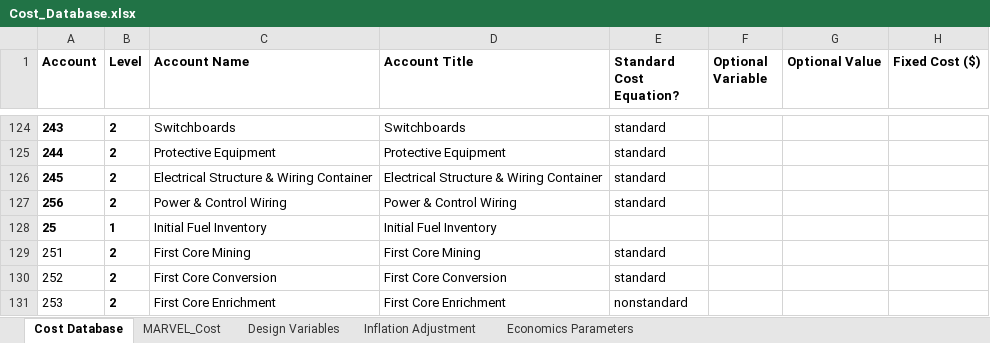
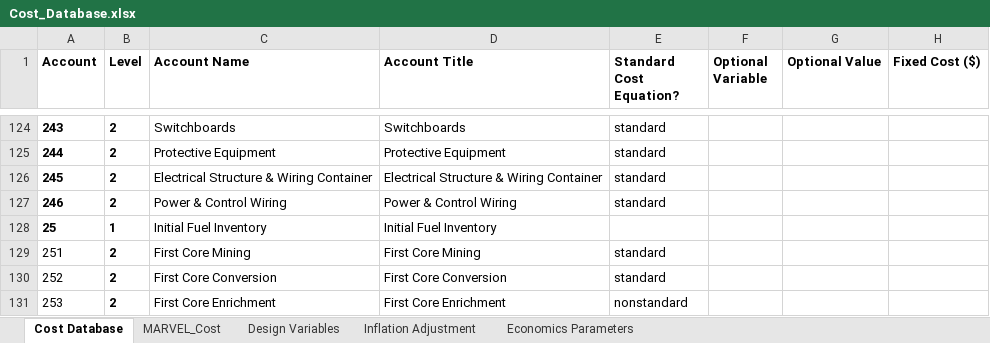
Before and after one commit to IdahoLabResearch/MOUSE, an Excel workbook: cost/Cost_Database.xlsx, sheet Cost Database, drawn as a sheet; only a part is shown, gaps mark what is left out; values as stored, in another font and other column widths than the file's, no borders; conditional formats not drawn; the diff names each change by its address in the sheet, - before the commit and + after, or states it on an @@ line.

Commit message:
Corrected mislabeled A246

```diff
--- a/cost/Cost_Database.xlsx (sheet Cost Database)
+++ b/cost/Cost_Database.xlsx (sheet Cost Database)
-A127 (Account): 256
+A127 (Account): 246
```
